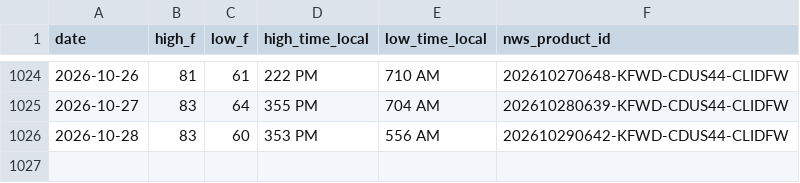
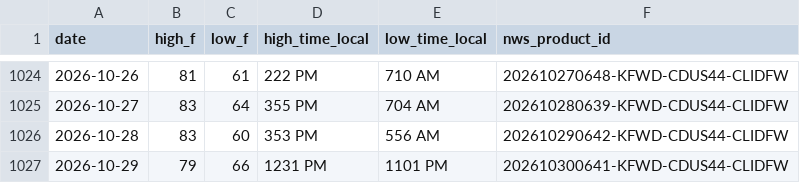
Before and after one commit to adsitb/weather-station-archive, a CSV file: daily_climate/KDFW.csv, drawn as a sheet; only a part is shown, gaps mark what is left out; the diff names each change by its address in the sheet, - before the commit and + after, or states it on an @@ line.

```diff
--- a/daily_climate/KDFW.csv
+++ b/daily_climate/KDFW.csv
+row 1027: 2026-10-29 | 79 | 66 | 1231 PM | 1101 PM | 202610300641-KFWD-CDUS44-CLIDFW
```
Also changed, not shown: forecasts/historical/KATL.csv, forecasts/historical/KAUS.csv, 44 other files.
